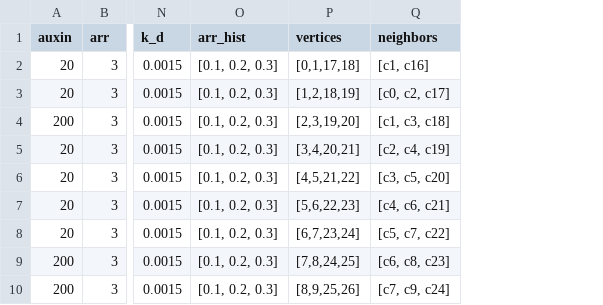
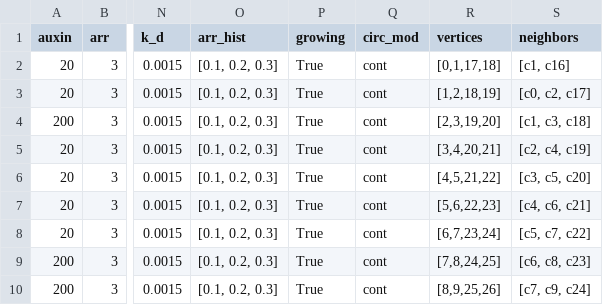
Before and after one commit to Jannetty/ARORA, a CSV file: src/plantem/sim/input/default_init_vals.csv, drawn as a sheet; only a part is shown, gaps mark what is left out; the diff names each change by its address in the sheet, - before the commit and + after, or states it on an @@ line.

Commit message:
Added growing true/false and continuous vs discrete specification to input file

```diff
--- a/src/plantem/sim/input/default_init_vals.csv
+++ b/src/plantem/sim/input/default_init_vals.csv
+column P (growing), rows 2-10: all True
+column Q (circ_mod), rows 2-10: all cont
```
Also changed, not shown: 11 other files.
